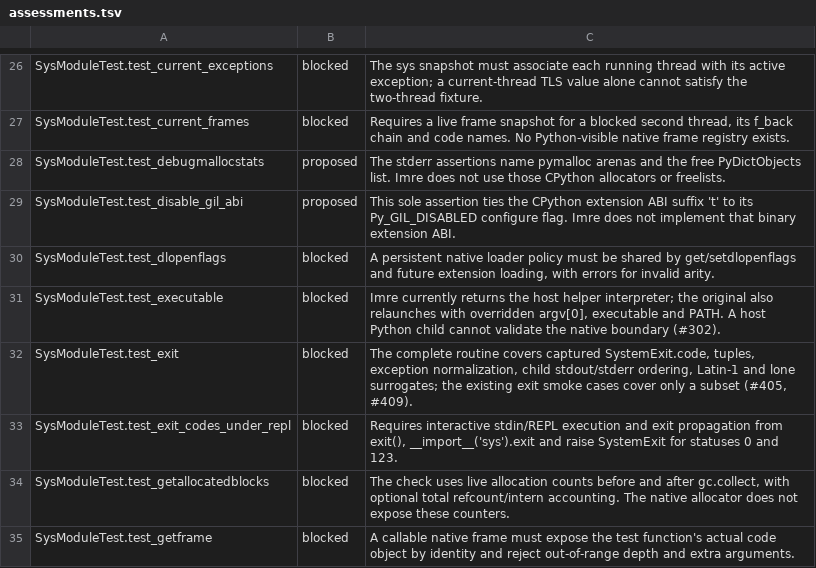
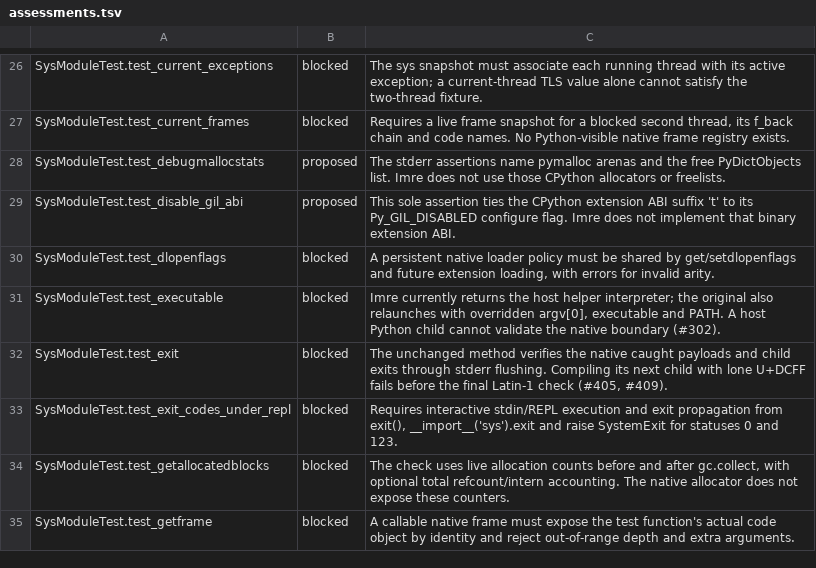
Before and after one commit to astral-experiments/imre, a TSV file: benchmarks/cpython_stdlib/full/sys/assessments.tsv, drawn as a sheet; only a part is shown, gaps mark what is left out.

Commit message:
Record the verified native prefix of the original sys.exit test

```diff
--- a/benchmarks/cpython_stdlib/full/sys/assessments.tsv
+++ b/benchmarks/cpython_stdlib/full/sys/assessments.tsv
@@ -31,3 +31,3 @@ SysModuleTest.test_dlopenflags	blocked	A persistent native loader policy must be
 SysModuleTest.test_executable	blocked	Imre currently returns the host helper interpreter; the original also relaunches with overridden argv[0], executable and PATH. A host Python child cannot validate the native boundary (#302).
-SysModuleTest.test_exit	blocked	The complete routine covers captured SystemExit.code, tuples, exception normalization, child stdout/stderr ordering, Latin-1 and lone surrogates; the existing exit smoke cases cover only a subset (#405, #409).
+SysModuleTest.test_exit	blocked	The unchanged method verifies the native caught payloads and child exits through stderr flushing. Compiling its next child with lone U+DCFF fails before the final Latin-1 check (#405, #409).
 SysModuleTest.test_exit_codes_under_repl	blocked	Requires interactive stdin/REPL execution and exit propagation from exit(), __import__('sys').exit and raise SystemExit for statuses 0 and 123.
```
Also changed, not shown: 4 other files.
